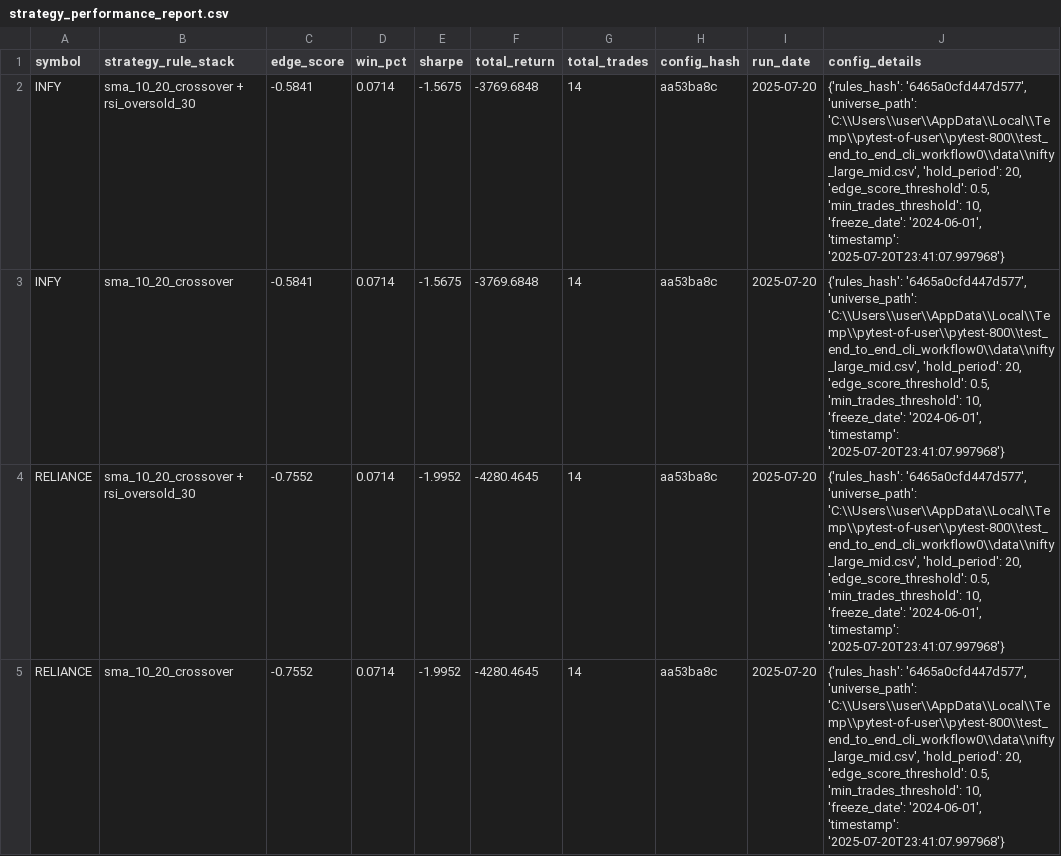
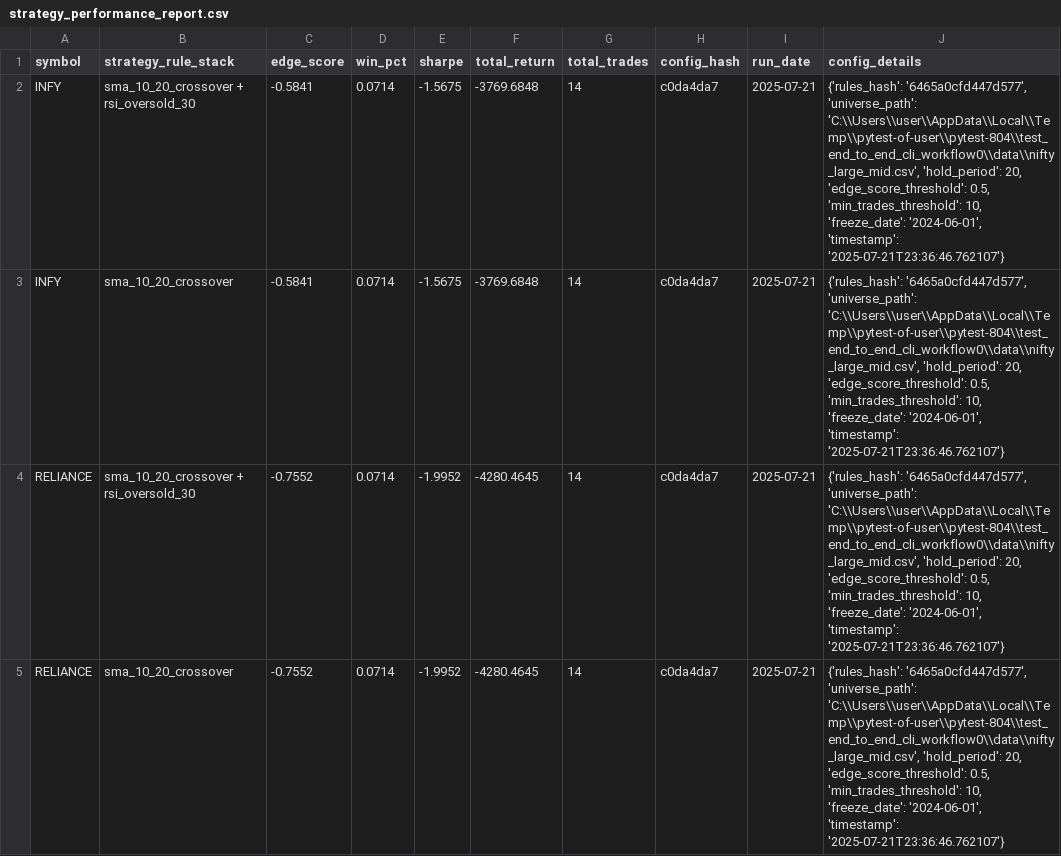
Before and after one commit to vijayanajay/stock_rule_based, a CSV file: strategy_performance_report.csv, drawn as a sheet.

```diff
--- a/strategy_performance_report.csv
+++ b/strategy_performance_report.csv
@@ -1,5 +1,5 @@
 symbol,strategy_rule_stack,edge_score,win_pct,sharpe,total_return,total_trades,config_hash,run_date,config_details
-"INFY","sma_10_20_crossover + rsi_oversold_30",-0.5841,0.0714,-1.5675,-3769.6848,14,"aa53ba8c","2025-07-20","{'rules_hash': '6465a0cfd447d577', 'universe_path': 'C:\\Users\\user\\AppData\\Local\\Temp\\pytest-of-user\\pytest-800\\test_end_to_end_cli_workflow0\\data\\nifty_large_mid.csv', 'hold_period': 20, 'edge_score_threshold': 0.5, 'min_trades_threshold': 10, 'freeze_date': '2024-06-01', 'timestamp': '2025-07-20T23:41:07.997968'}"
-"INFY","sma_10_20_crossover",-0.5841,0.0714,-1.5675,-3769.6848,14,"aa53ba8c","2025-07-20","{'rules_hash': '6465a0cfd447d577', 'universe_path': 'C:\\Users\\user\\AppData\\Local\\Temp\\pytest-of-user\\pytest-800\\test_end_to_end_cli_workflow0\\data\\nifty_large_mid.csv', 'hold_period': 20, 'edge_score_threshold': 0.5, 'min_trades_threshold': 10, 'freeze_date': '2024-06-01', 'timestamp': '2025-07-20T23:41:07.997968'}"
-"RELIANCE","sma_10_20_crossover + rsi_oversold_30",-0.7552,0.0714,-1.9952,-4280.4645,14,"aa53ba8c","2025-07-20","{'rules_hash': '6465a0cfd447d577', 'universe_path': 'C:\\Users\\user\\AppData\\Local\\Temp\\pytest-of-user\\pytest-800\\test_end_to_end_cli_workflow0\\data\\nifty_large_mid.csv', 'hold_period': 20, 'edge_score_threshold': 0.5, 'min_trades_threshold': 10, 'freeze_date': '2024-06-01', 'timestamp': '2025-07-20T23:41:07.997968'}"
-"RELIANCE","sma_10_20_crossover",-0.7552,0.0714,-1.9952,-4280.4645,14,"aa53ba8c","2025-07-20","{'rules_hash': '6465a0cfd447d577', 'universe_path': 'C:\\Users\\user\\AppData\\Local\\Temp\\pytest-of-user\\pytest-800\\test_end_to_end_cli_workflow0\\data\\nifty_large_mid.csv', 'hold_period': 20, 'edge_score_threshold': 0.5, 'min_trades_threshold': 10, 'freeze_date': '2024-06-01', 'timestamp': '2025-07-20T23:41:07.997968'}"
+"INFY","sma_10_20_crossover + rsi_oversold_30",-0.5841,0.0714,-1.5675,-3769.6848,14,"c0da4da7","2025-07-21","{'rules_hash': '6465a0cfd447d577', 'universe_path': 'C:\\Users\\user\\AppData\\Local\\Temp\\pytest-of-user\\pytest-804\\test_end_to_end_cli_workflow0\\data\\nifty_large_mid.csv', 'hold_period': 20, 'edge_score_threshold': 0.5, 'min_trades_threshold': 10, 'freeze_date': '2024-06-01', 'timestamp': '2025-07-21T23:36:46.762107'}"
+"INFY","sma_10_20_crossover",-0.5841,0.0714,-1.5675,-3769.6848,14,"c0da4da7","2025-07-21","{'rules_hash': '6465a0cfd447d577', 'universe_path': 'C:\\Users\\user\\AppData\\Local\\Temp\\pytest-of-user\\pytest-804\\test_end_to_end_cli_workflow0\\data\\nifty_large_mid.csv', 'hold_period': 20, 'edge_score_threshold': 0.5, 'min_trades_threshold': 10, 'freeze_date': '2024-06-01', 'timestamp': '2025-07-21T23:36:46.762107'}"
+"RELIANCE","sma_10_20_crossover + rsi_oversold_30",-0.7552,0.0714,-1.9952,-4280.4645,14,"c0da4da7","2025-07-21","{'rules_hash': '6465a0cfd447d577', 'universe_path': 'C:\\Users\\user\\AppData\\Local\\Temp\\pytest-of-user\\pytest-804\\test_end_to_end_cli_workflow0\\data\\nifty_large_mid.csv', 'hold_period': 20, 'edge_score_threshold': 0.5, 'min_trades_threshold': 10, 'freeze_date': '2024-06-01', 'timestamp': '2025-07-21T23:36:46.762107'}"
+"RELIANCE","sma_10_20_crossover",-0.7552,0.0714,-1.9952,-4280.4645,14,"c0da4da7","2025-07-21","{'rules_hash': '6465a0cfd447d577', 'universe_path': 'C:\\Users\\user\\AppData\\Local\\Temp\\pytest-of-user\\pytest-804\\test_end_to_end_cli_workflow0\\data\\nifty_large_mid.csv', 'hold_period': 20, 'edge_score_threshold': 0.5, 'min_trades_threshold': 10, 'freeze_date': '2024-06-01', 'timestamp': '2025-07-21T23:36:46.762107'}"
```
Also changed, not shown: 17 other files.
